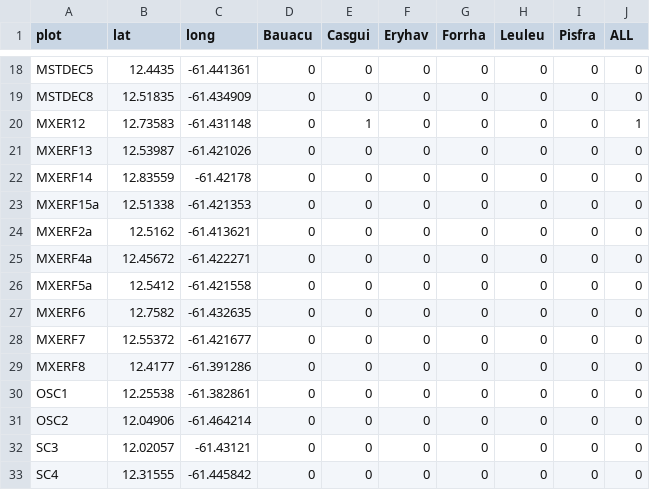
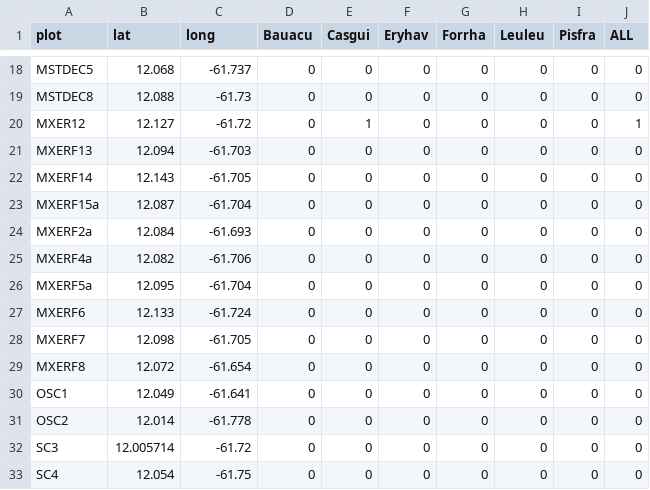
Before and after one commit to Mattgeary/Grenada_dove, a CSV file: Climate_risk_model/indicatorPresAbs_MOD.csv, drawn as a sheet; only a part is shown, gaps mark what is left out; the diff covers the shown part only; the diff names each change by its address in the sheet, - before the commit and + after, or states it on an @@ line.

```diff
--- a/Climate_risk_model/indicatorPresAbs_MOD.csv
+++ b/Climate_risk_model/indicatorPresAbs_MOD.csv
-B18 (lat): 12.4435
+B18 (lat): 12.068
-C18 (long): -61.441361
+C18 (long): -61.737
-B19 (lat): 12.51835
+B19 (lat): 12.088
-C19 (long): -61.434909
+C19 (long): -61.73
-B20 (lat): 12.73583
+B20 (lat): 12.127
-C20 (long): -61.431148
+C20 (long): -61.72
-B21 (lat): 12.53987
+B21 (lat): 12.094
-C21 (long): -61.421026
+C21 (long): -61.703
-B22 (lat): 12.83559
+B22 (lat): 12.143
-C22 (long): -61.42178
+C22 (long): -61.705
-B23 (lat): 12.51338
+B23 (lat): 12.087
-C23 (long): -61.421353
+C23 (long): -61.704
-B24 (lat): 12.5162
+B24 (lat): 12.084
-C24 (long): -61.413621
+C24 (long): -61.693
-B25 (lat): 12.45672
+B25 (lat): 12.082
-C25 (long): -61.422271
+C25 (long): -61.706
-B26 (lat): 12.5412
+B26 (lat): 12.095
-C26 (long): -61.421558
+C26 (long): -61.704
-B27 (lat): 12.7582
+B27 (lat): 12.133
-C27 (long): -61.432635
+C27 (long): -61.724
-B28 (lat): 12.55372
+B28 (lat): 12.098
-C28 (long): -61.421677
+C28 (long): -61.705
-B29 (lat): 12.4177
+B29 (lat): 12.072
-C29 (long): -61.391286
+C29 (long): -61.654
-B30 (lat): 12.25538
+B30 (lat): 12.049
-C30 (long): -61.382861
+C30 (long): -61.641
-B31 (lat): 12.04906
+B31 (lat): 12.014
-C31 (long): -61.464214
+C31 (long): -61.778
-B32 (lat): 12.02057
+B32 (lat): 12.005714
-C32 (long): -61.43121
+C32 (long): -61.72
-B33 (lat): 12.31555
+B33 (lat): 12.054
-C33 (long): -61.445842
+C33 (long): -61.75
```
Also changed, not shown: 34 edited cells elsewhere in this file, Climate_risk_model/indicatorPresAbs.csv, 10 other files.
